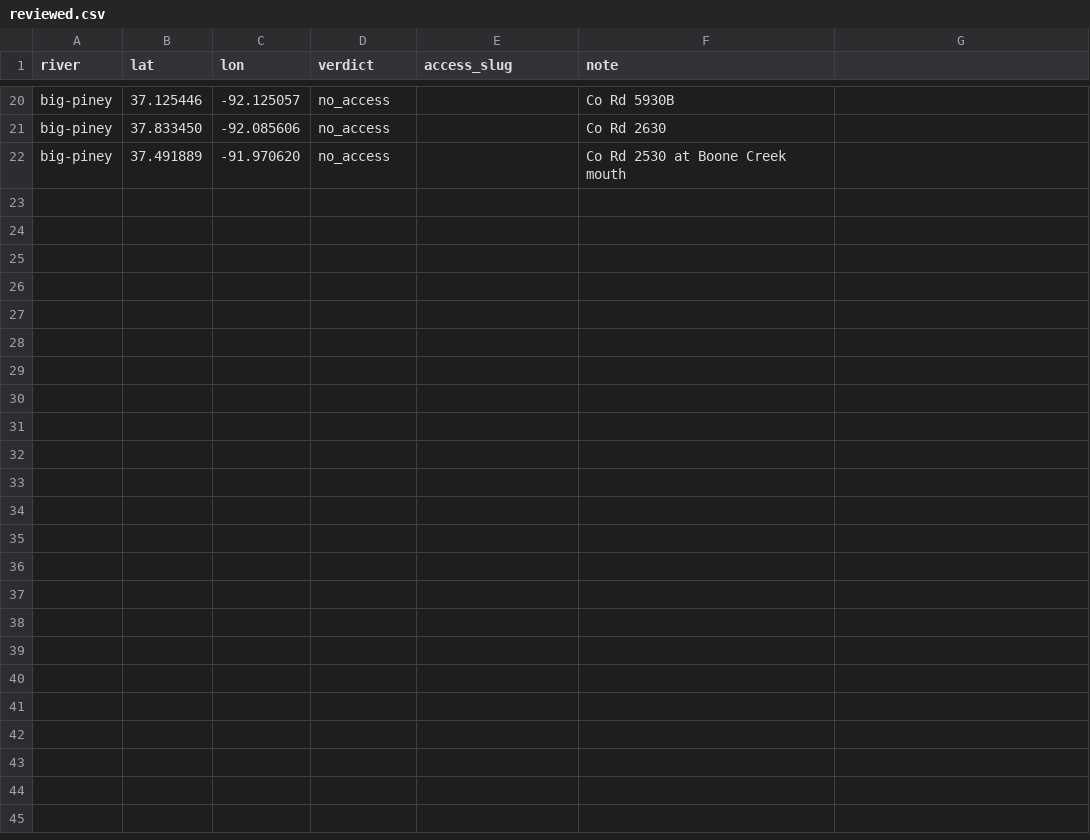
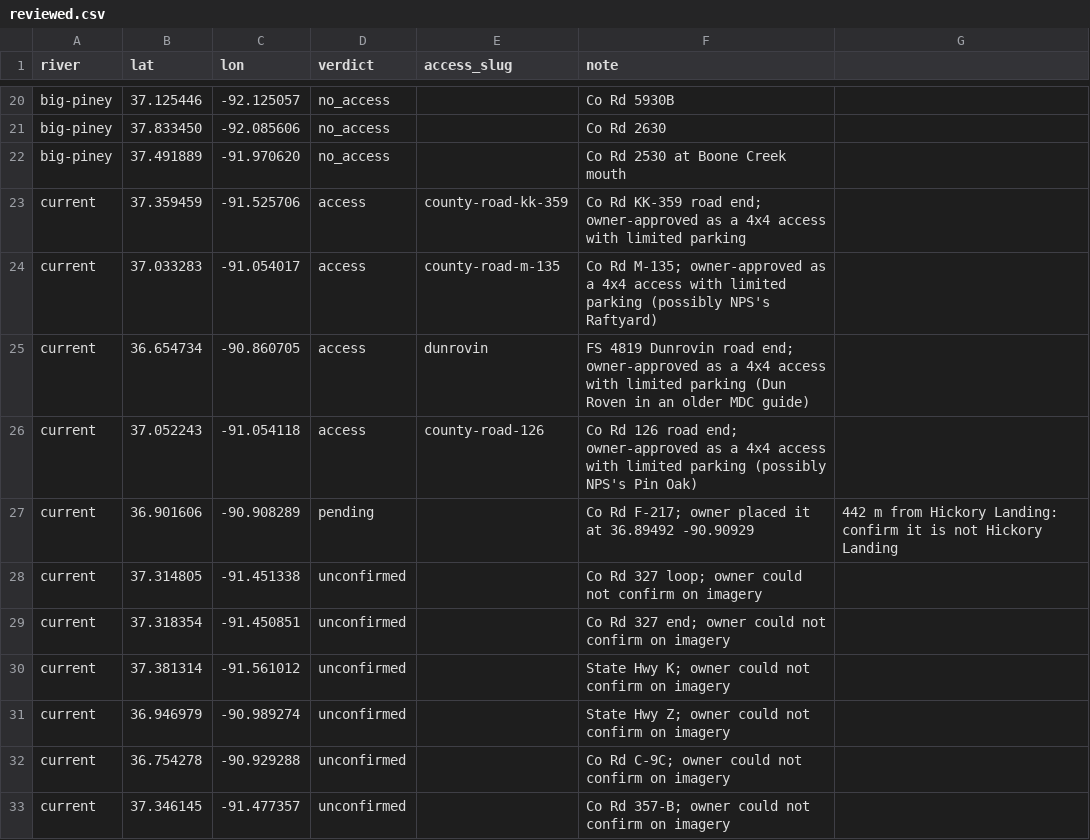
Before and after one commit to BrainsyETH/Eddy, a CSV file: missouri-float-planner/scripts/ingestion/finder-2026-11/reviewed.csv, drawn as a sheet; only a part is shown, gaps mark what is left out; the diff names each change by its address in the sheet, - before the commit and + after, or states it on an @@ line.

```diff
--- a/missouri-float-planner/scripts/ingestion/finder-2026-11/reviewed.csv
+++ b/missouri-float-planner/scripts/ingestion/finder-2026-11/reviewed.csv
+row 23: current | 37.359459 | -91.525706 | access | county-road-kk-359 | Co Rd KK-359 road end; owner-approved as a 4x4 access with limited parking
+row 24: current | 37.033283 | -91.054017 | access | county-road-m-135 | Co Rd M-135; owner-approved as a 4x4 access with limited parking (possibly NPS's Raftyard)
+row 25: current | 36.654734 | -90.860705 | access | dunrovin | FS 4819 Dunrovin road end; owner-approved as a 4x4 access with limited parking (Dun Roven in an older MDC guide)
+row 26: current | 37.052243 | -91.054118 | access | county-road-126 | Co Rd 126 road end; owner-approved as a 4x4 access with limited parking (possibly NPS's Pin Oak)
+row 27: current | 36.901606 | -90.908289 | pending |  | Co Rd F-217; owner placed it at 36.89492 -90.90929 | 442 m from Hickory Landing: confirm it is not Hickory Landing
+row 28: current | 37.314805 | -91.451338 | unconfirmed |  | Co Rd 327 loop; owner could not confirm on imagery
+row 29: current | 37.318354 | -91.450851 | unconfirmed |  | Co Rd 327 end; owner could not confirm on imagery
+row 30: current | 37.381314 | -91.561012 | unconfirmed |  | State Hwy K; owner could not confirm on imagery
+row 31: current | 36.946979 | -90.989274 | unconfirmed |  | State Hwy Z; owner could not confirm on imagery
+row 32: current | 36.754278 | -90.929288 | unconfirmed |  | Co Rd C-9C; owner could not confirm on imagery
+row 33: current | 37.346145 | -91.477357 | unconfirmed |  | Co Rd 357-B; owner could not confirm on imagery
```
Also changed, not shown: 2 other files.
